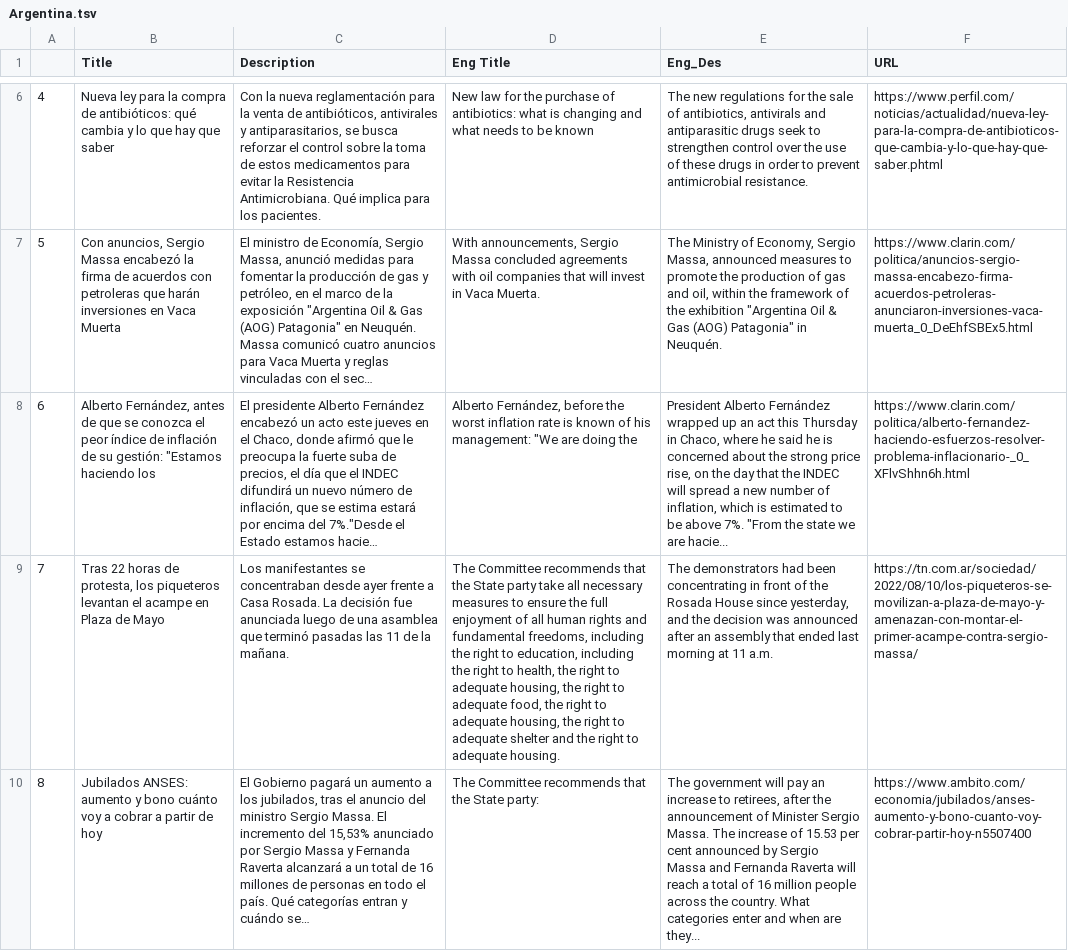
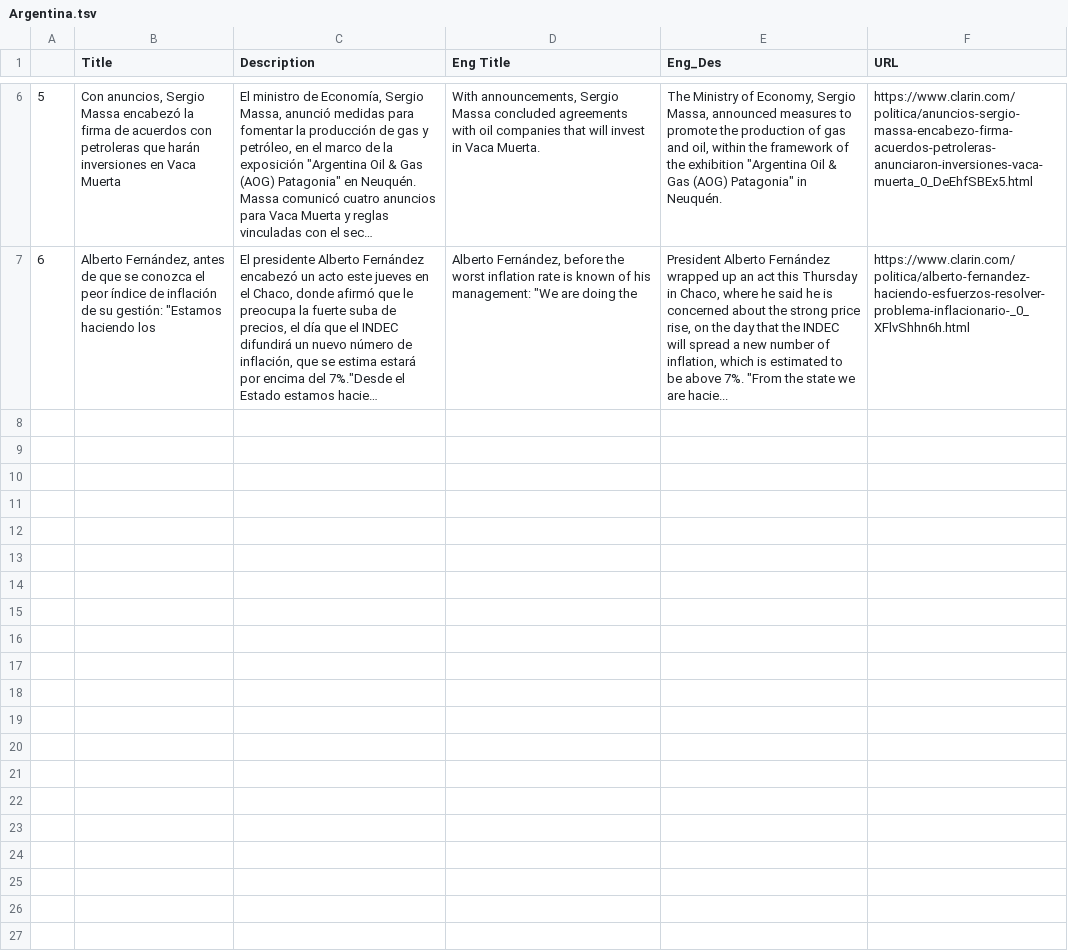
Before and after one commit to MWalia10/The_Transnational_Bulletin, a TSV file: Argentina.tsv, drawn as a sheet; only a part is shown, gaps mark what is left out; removed rows and columns are numbered as before the commit, all else as after; the diff covers the shown part only; the diff names each change by its address in the sheet, - before the commit and + after, or states it on an @@ line.

```diff
--- a/Argentina.tsv
+++ b/Argentina.tsv
@@ row 6 moved to row 2: 4 @@
-row 9: 7 | Tras 22 horas de protesta, los piqueteros levantan el acampe en Plaza de Mayo | Los manifestantes se concentraban desde ayer frente a Casa Rosada. La decisión fue anunciada luego de una asamblea que terminó pasadas las 11 de la mañana. | The Committee recommends that the State party take all necessary measures to ensure the full enjoyment of all human rights and fundamental freedoms, including the right to education, including the right to health, the right to adequate housing, the right to adequate food, the right to adequate housing, the right to adequate shelter and the right to adequate housing. | The demonstrators had been concentrating in front of the Rosada House since yesterday, and the decision was announced after an assembly that ended last morning at 11 a.m. | https://tn.com.ar/sociedad/2022/08/10/los-piqueteros-se-movilizan-a-plaza-de-mayo-y-amenazan-con-montar-el-primer-acampe-contra-sergio-massa/
-row 10: 8 | Jubilados ANSES: aumento y bono cuánto voy a cobrar a partir de hoy | El Gobierno pagará un aumento a los jubilados, tras el anuncio del ministro Sergio Massa. El incremento del 15,53% anunciado por Sergio Massa y Fernanda Raverta alcanzará a un total de 16 millones de personas en todo el país. Qué categorías entran y cuándo se… | The Committee recommends that the State party: | The government will pay an increase to retirees, after the announcement of Minister Sergio Massa. The increase of 15.53 per cent announced by Sergio Massa and Fernanda Raverta will reach a total of 16 million people across the country. What categories enter and when are they... | https://www.ambito.com/economia/jubilados/anses-aumento-y-bono-cuanto-voy-cobrar-partir-hoy-n5507400
```
Also changed, not shown: 1 removed row and 1 edited cell elsewhere in this file, Arabic.tsv, French.tsv, 4 other files.
